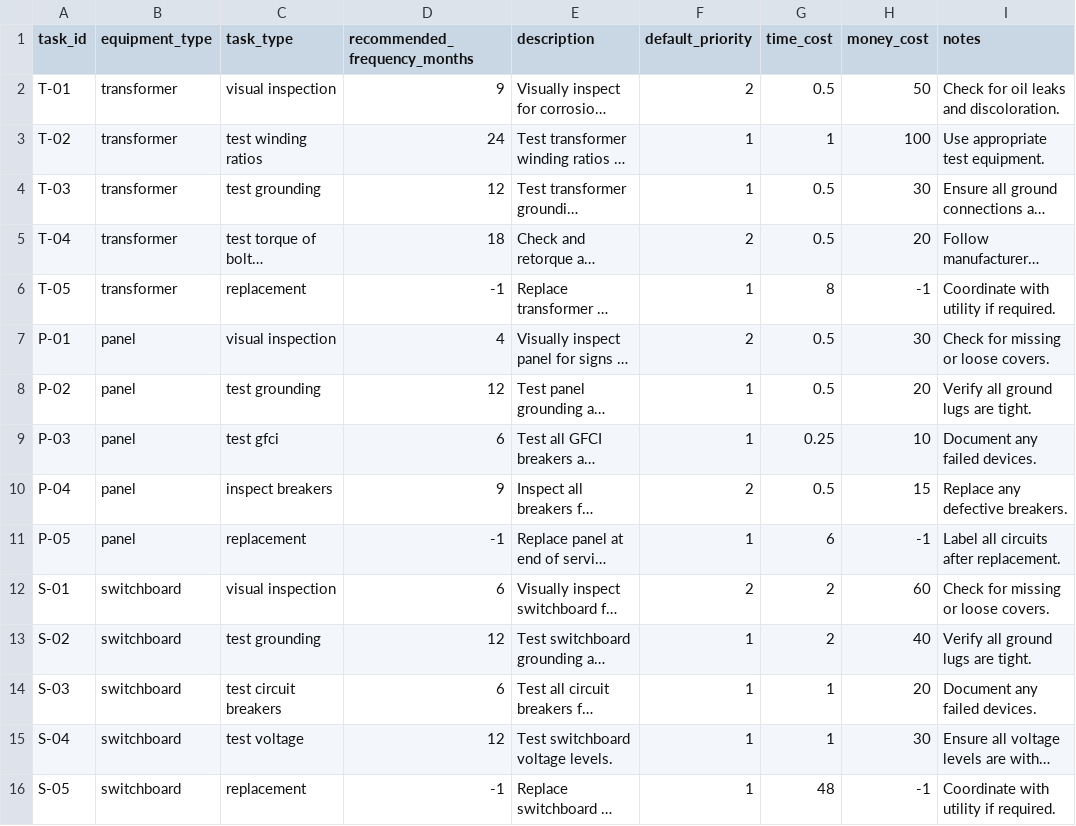
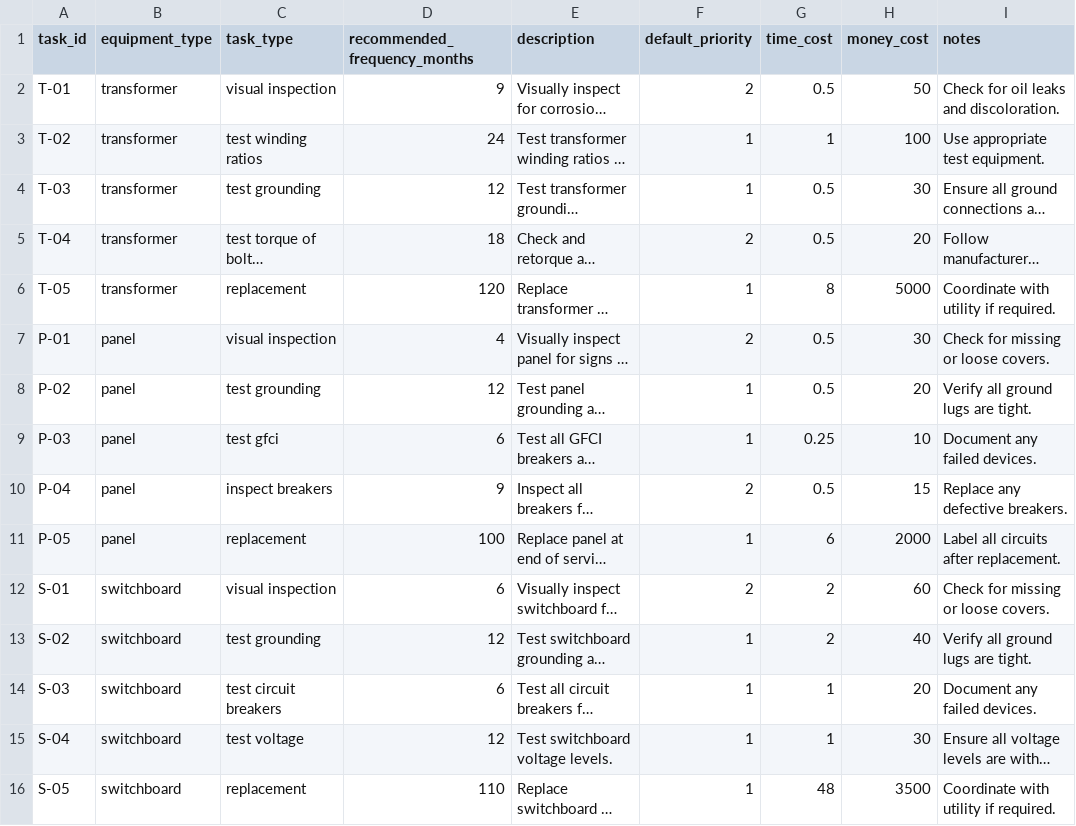
Before and after one commit to sclebow/MACAD-Thesis-MEP-Graph, a CSV file: tables/example_maintenance_list.csv, drawn as a sheet; long unchanged cells end in …; the diff names each change by its address in the sheet, - before the commit and + after, or states it on an @@ line.

Commit message:
Refactor failure prediction module and enhance data validation
- Added new functions for loading and validating data from CSV files.
- Implemented simulation logic for maintenance scenarios with refined strategies.
- Introduced UI components for manual overrides and scenario management.
- Updated component types and maintenance tasks CSV files with new fields and corrected values.
- Enhanced logging for maintenance activities and condition levels.

```diff
--- a/tables/example_maintenance_list.csv
+++ b/tables/example_maintenance_list.csv
-D6 (recommended_frequency_months): -1
+D6 (recommended_frequency_months): 120
-H6 (money_cost): -1
+H6 (money_cost): 5000
-D11 (recommended_frequency_months): -1
+D11 (recommended_frequency_months): 100
-H11 (money_cost): -1
+H11 (money_cost): 2000
-D16 (recommended_frequency_months): -1
+D16 (recommended_frequency_months): 110
-H16 (money_cost): -1
+H16 (money_cost): 3500
```
Also changed, not shown: 3 other files.
